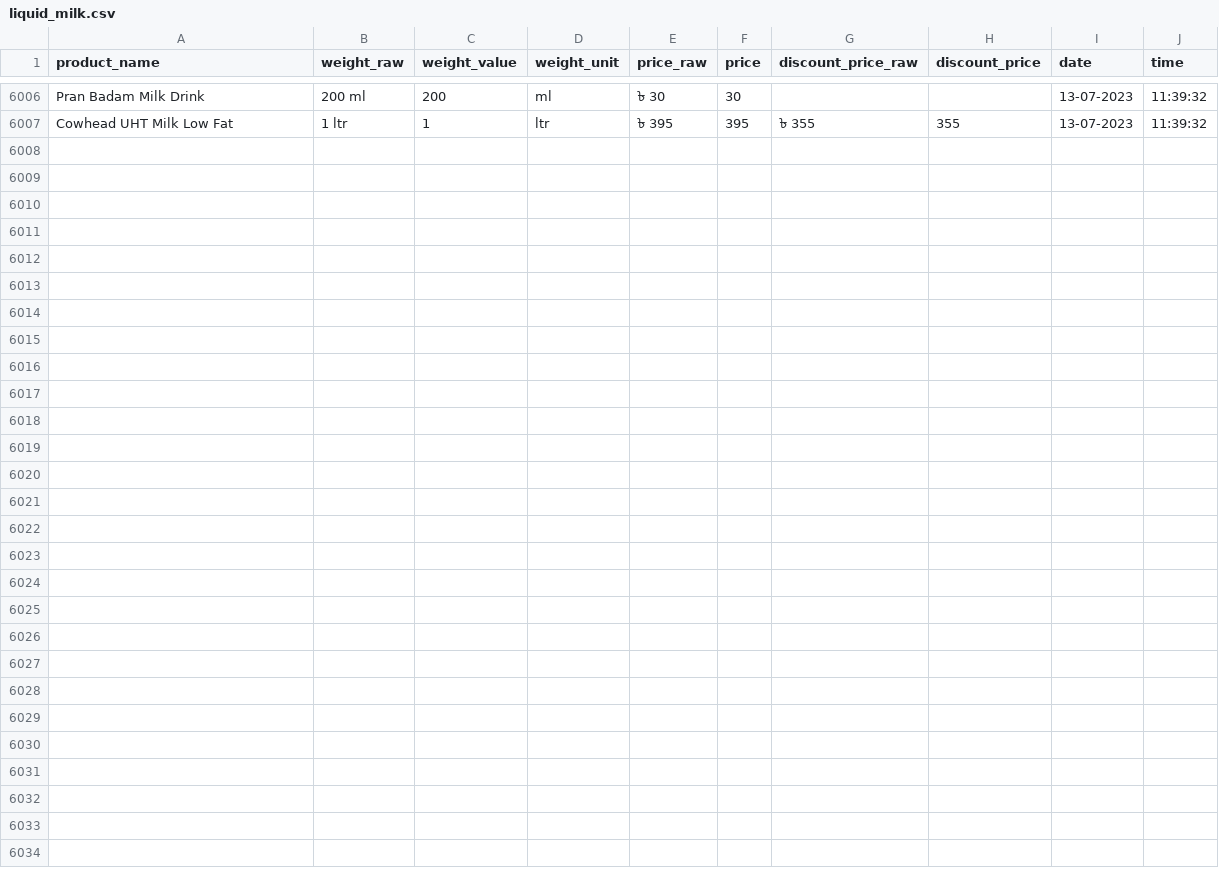
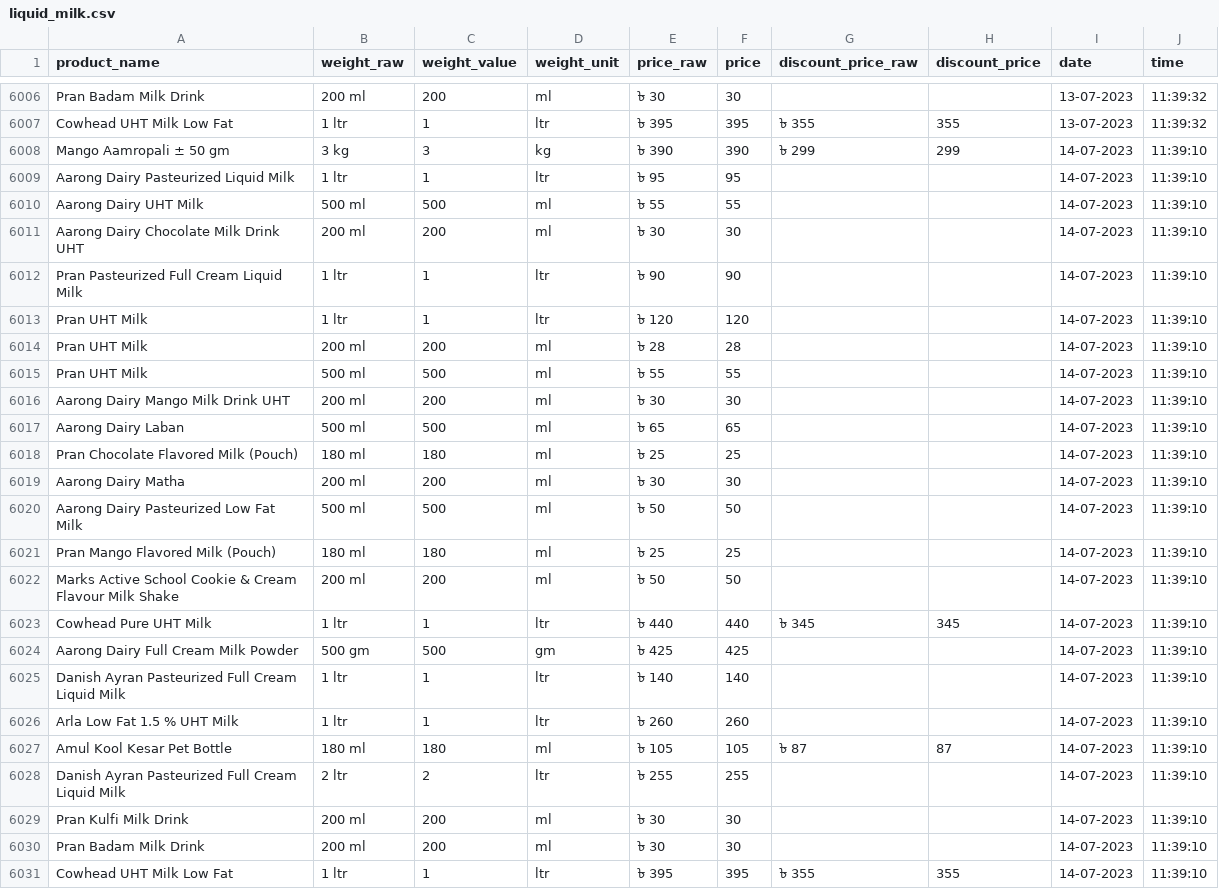
Before and after one commit to Shayokh144/Commodity_Price_Analysis_BD, a CSV file: data/price_data/liquid_milk/liquid_milk.csv, drawn as a sheet; only a part is shown, gaps mark what is left out.

```diff
--- a/data/price_data/liquid_milk/liquid_milk.csv
+++ b/data/price_data/liquid_milk/liquid_milk.csv
@@ -6007 +6007,25 @@ Pran Badam Milk Drink,200 ml,200,ml,৳ 30,30,,,13-07-2023,11:39:32
 Cowhead UHT Milk Low Fat,1 ltr,1,ltr,৳ 395,395,৳ 355,355,13-07-2023,11:39:32
+Mango Aamropali ± 50 gm,3 kg,3,kg,৳ 390,390,৳ 299,299,14-07-2023,11:39:10
+Aarong Dairy Pasteurized Liquid Milk,1 ltr,1,ltr,৳ 95,95,,,14-07-2023,11:39:10
+Aarong Dairy UHT Milk,500 ml,500,ml,৳ 55,55,,,14-07-2023,11:39:10
+Aarong Dairy Chocolate Milk Drink UHT,200 ml,200,ml,৳ 30,30,,,14-07-2023,11:39:10
+Pran Pasteurized Full Cream Liquid Milk,1 ltr,1,ltr,৳ 90,90,,,14-07-2023,11:39:10
+Pran UHT Milk,1 ltr,1,ltr,৳ 120,120,,,14-07-2023,11:39:10
+Pran UHT Milk,200 ml,200,ml,৳ 28,28,,,14-07-2023,11:39:10
+Pran UHT Milk,500 ml,500,ml,৳ 55,55,,,14-07-2023,11:39:10
+Aarong Dairy Mango Milk Drink UHT,200 ml,200,ml,৳ 30,30,,,14-07-2023,11:39:10
+Aarong Dairy Laban,500 ml,500,ml,৳ 65,65,,,14-07-2023,11:39:10
+Pran Chocolate Flavored Milk (Pouch),180 ml,180,ml,৳ 25,25,,,14-07-2023,11:39:10
+Aarong Dairy Matha,200 ml,200,ml,৳ 30,30,,,14-07-2023,11:39:10
+Aarong Dairy Pasteurized Low Fat Milk,500 ml,500,ml,৳ 50,50,,,14-07-2023,11:39:10
+Pran Mango Flavored Milk (Pouch),180 ml,180,ml,৳ 25,25,,,14-07-2023,11:39:10
+Marks Active School Cookie & Cream Flavour Milk Shake,200 ml,200,ml,৳ 50,50,,,14-07-2023,11:39:10
+Cowhead Pure UHT Milk,1 ltr,1,ltr,৳ 440,440,৳ 345,345,14-07-2023,11:39:10
+Aarong Dairy Full Cream Milk Powder,500 gm,500,gm,৳ 425,425,,,14-07-2023,11:39:10
+Danish Ayran Pasteurized Full Cream Liquid Milk,1 ltr,1,ltr,৳ 140,140,,,14-07-2023,11:39:10
+Arla Low Fat 1.5 % UHT Milk,1 ltr,1,ltr,৳ 260,260,,,14-07-2023,11:39:10
+Amul Kool Kesar Pet Bottle,180 ml,180,ml,৳ 105,105,৳ 87,87,14-07-2023,11:39:10
+Danish Ayran Pasteurized Full Cream Liquid Milk,2 ltr,2,ltr,৳ 255,255,,,14-07-2023,11:39:10
+Pran Kulfi Milk Drink,200 ml,200,ml,৳ 30,30,,,14-07-2023,11:39:10
+Pran Badam Milk Drink,200 ml,200,ml,৳ 30,30,,,14-07-2023,11:39:10
+Cowhead UHT Milk Low Fat,1 ltr,1,ltr,৳ 395,395,৳ 355,355,14-07-2023,11:39:10
```
Also changed, not shown: data/price_data/chicken/chicken.csv, data/price_data/flour/flour.csv, 17 other files.
